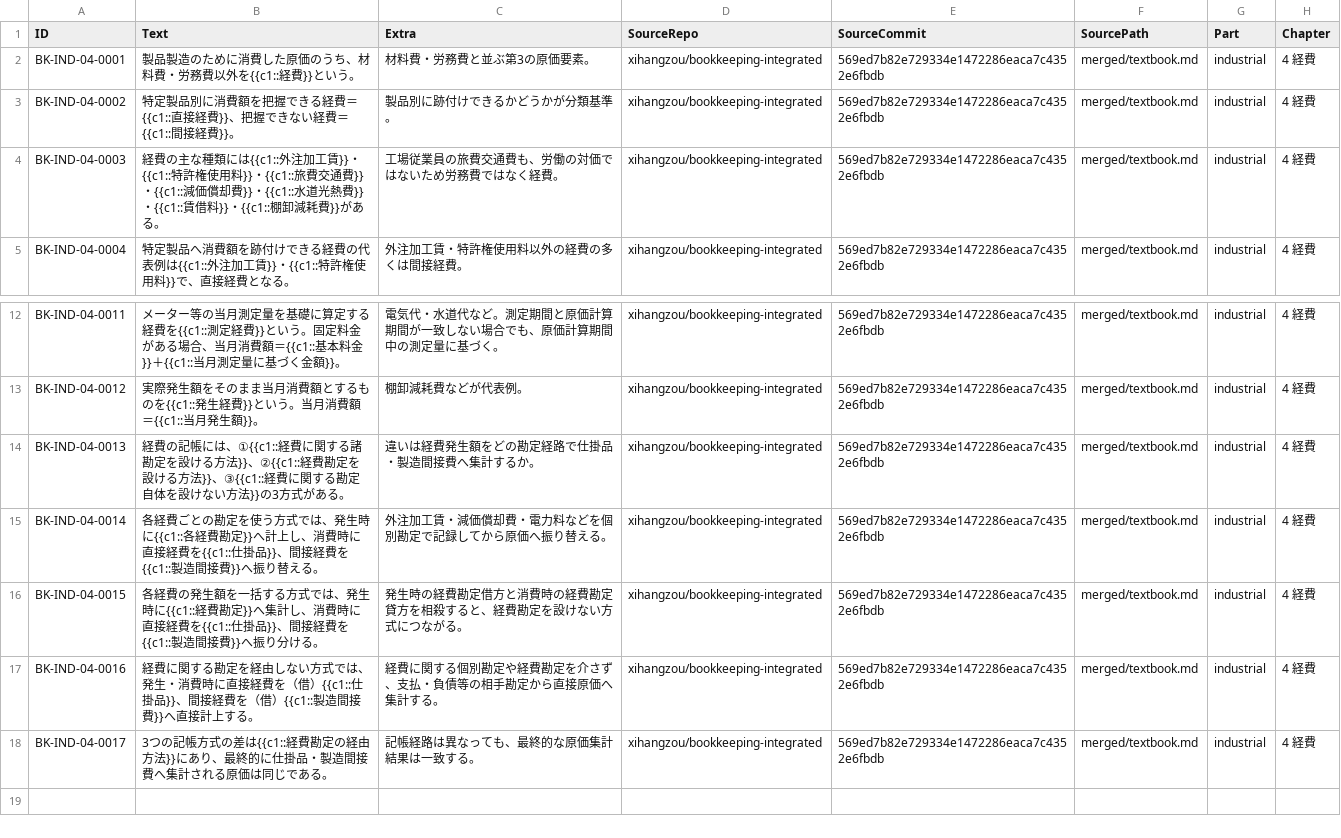
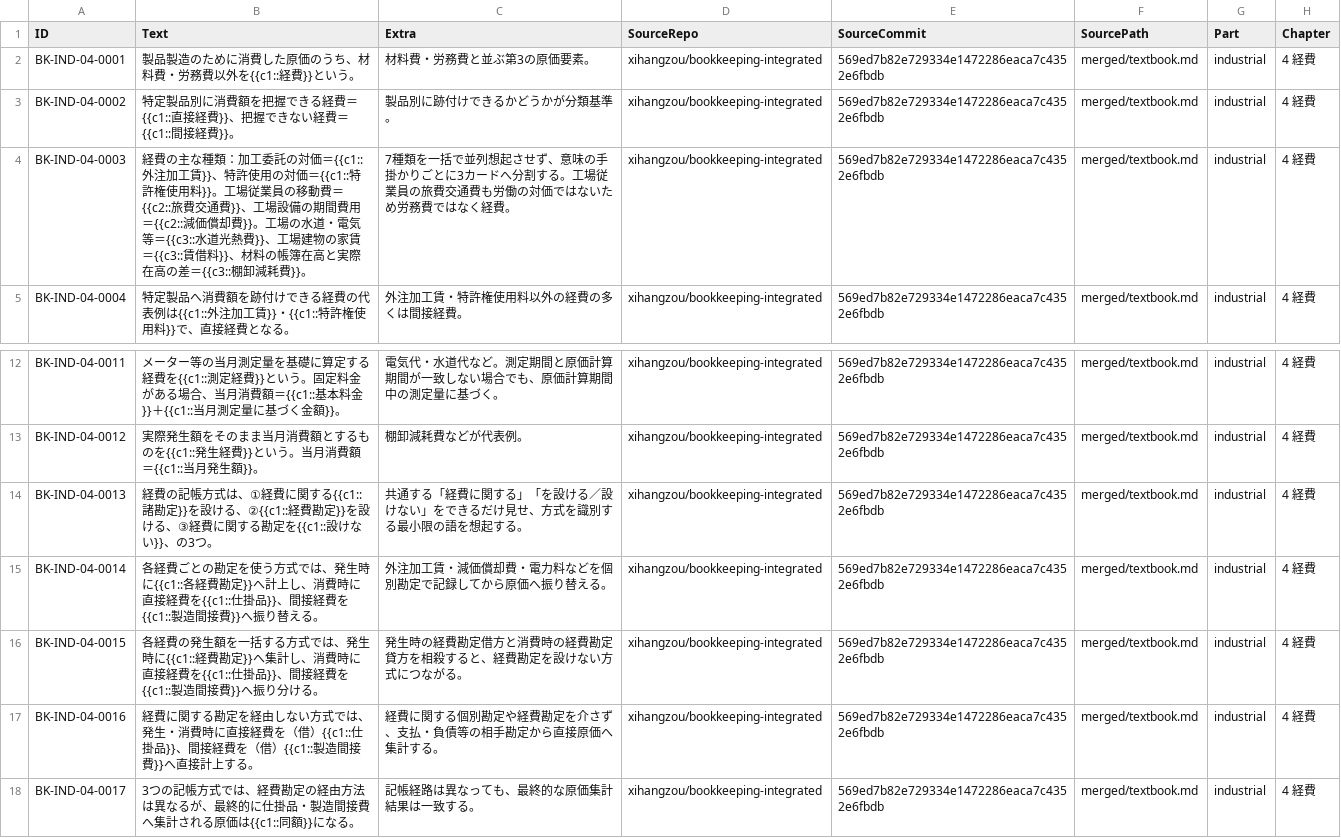
Before and after one commit to xihangzou/bookkeeping-anki, a TSV file: production/notes/IND-04.tsv, drawn as a sheet; only a part is shown, gaps mark what is left out; the diff names each change by its address in the sheet, - before the commit and + after, or states it on an @@ line.

Commit message:
Refine IND-04 cloze precision

```diff
--- a/production/notes/IND-04.tsv
+++ b/production/notes/IND-04.tsv
-B4 (Text): …主な種類には{{c1::外注加工賃}}・{{c1::特許権使用料}}・{{c1::旅費交通費}}・{{c1::減価償却費}}・{{c1::水道光熱費}}・{{c1::賃借料}}・{{c1::棚卸減耗費}}がある。
+B4 (Text): …主な種類：加工委託の対価＝{{c1::外注加工賃}}、特許使用の対価＝{{c1::特許権使用料}}。工場従業員の移動費＝{{c2::旅費交通費}}、工場設備の期間費用＝{{c2::減価償却費}}。工場の水道・電気等＝{{c3::水道光熱費}}、工場建物の家賃＝{{c3::賃借料}}、材料の帳簿在高と実際在高の差＝{{c3::棚卸減耗費}}。
-C4 (Extra): 工場従業員の旅費交通費も、労働の対…
+C4 (Extra): 7種類を一括で並列想起させず、意味の手掛かりごとに3カードへ分割する。工場従業員の旅費交通費も労働の対…
-B14 (Text): …費の記帳には、①{{c1::経費に関する諸勘定を設ける方法}}、②{{c1::経費勘定を設ける方法}}、③{{c1::経費に関する勘定自体を設けない方法}}の3方式がある。
+B14 (Text): …費の記帳方式は、①経費に関する{{c1::諸勘定}}を設ける、②{{c1::経費勘定}}を設ける、③経費に関する勘定を{{c1::設けない}}、の3つ。
-C14 (Extra): 違いは経費発生額をどの勘定経路で仕掛品・製造間接費へ集計するか。
+C14 (Extra): 共通する「経費に関する」「を設ける／設けない」をできるだけ見せ、方式を識別する最小限の語を想起する。
-B18 (Text): …記帳方式の差は{{c1::経費勘定の経由方法}}にあり、最終的に仕掛品・製造間接費へ集計される原価は同じである。
+B18 (Text): …記帳方式では、経費勘定の経由方法は異なるが、最終的に仕掛品・製造間接費へ集計される原価は{{c1::同額}}になる。
```
